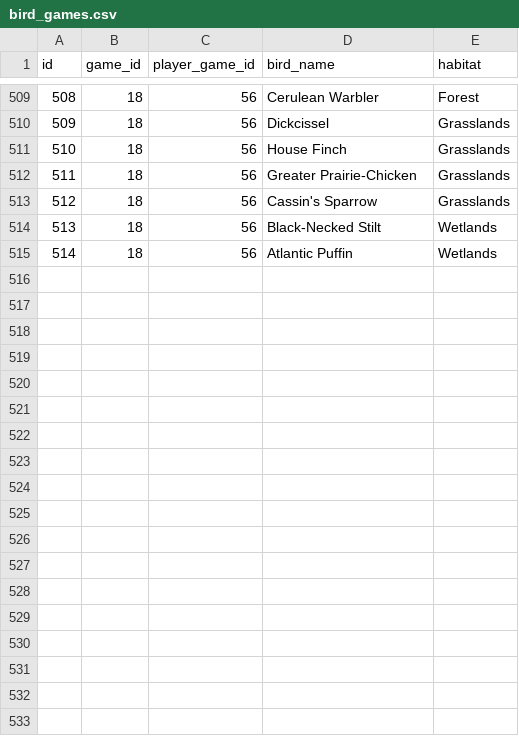
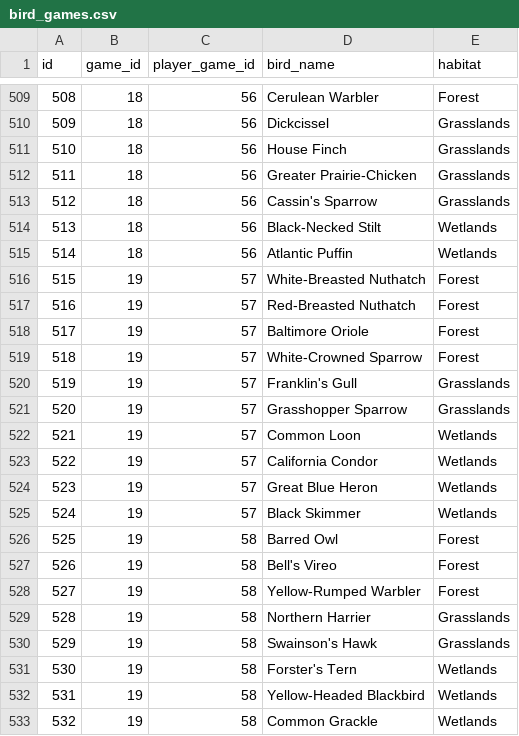
Before and after one commit to jeff-townsend/sports-analytics, a CSV file: Games/Wingspan/bird_games.csv, drawn as a sheet; only a part is shown, gaps mark what is left out; the diff names each change by its address in the sheet, - before the commit and + after, or states it on an @@ line.

Commit message:
Add files via upload

```diff
--- a/Games/Wingspan/bird_games.csv
+++ b/Games/Wingspan/bird_games.csv
+row 516: 515 | 19 | 57 | White-Breasted Nuthatch | Forest
+row 517: 516 | 19 | 57 | Red-Breasted Nuthatch | Forest
+row 518: 517 | 19 | 57 | Baltimore Oriole | Forest
+row 519: 518 | 19 | 57 | White-Crowned Sparrow | Forest
+row 520: 519 | 19 | 57 | Franklin's Gull | Grasslands
+row 521: 520 | 19 | 57 | Grasshopper Sparrow | Grasslands
+row 522: 521 | 19 | 57 | Common Loon | Wetlands
+row 523: 522 | 19 | 57 | California Condor | Wetlands
+row 524: 523 | 19 | 57 | Great Blue Heron | Wetlands
+row 525: 524 | 19 | 57 | Black Skimmer | Wetlands
+row 526: 525 | 19 | 58 | Barred Owl | Forest
+row 527: 526 | 19 | 58 | Bell's Vireo | Forest
+row 528: 527 | 19 | 58 | Yellow-Rumped Warbler | Forest
+row 529: 528 | 19 | 58 | Northern Harrier | Grasslands
+row 530: 529 | 19 | 58 | Swainson's Hawk | Grasslands
+row 531: 530 | 19 | 58 | Forster's Tern | Wetlands
+row 532: 531 | 19 | 58 | Yellow-Headed Blackbird | Wetlands
+row 533: 532 | 19 | 58 | Common Grackle | Wetlands
```
